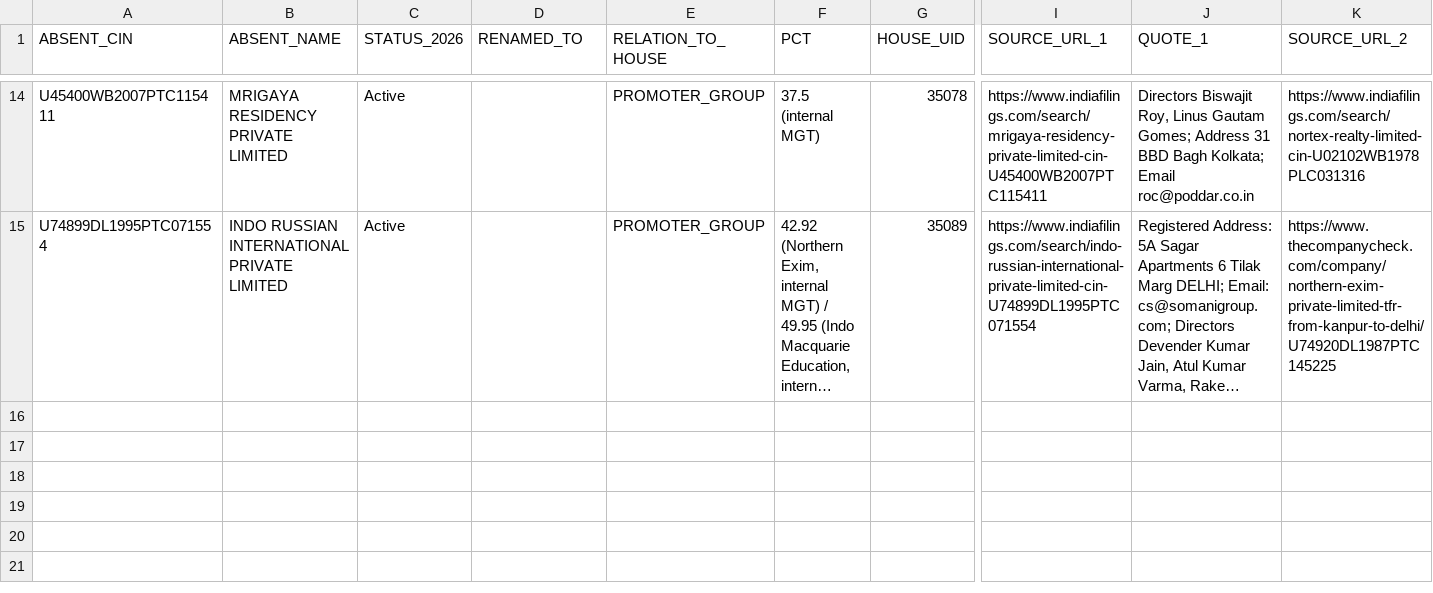
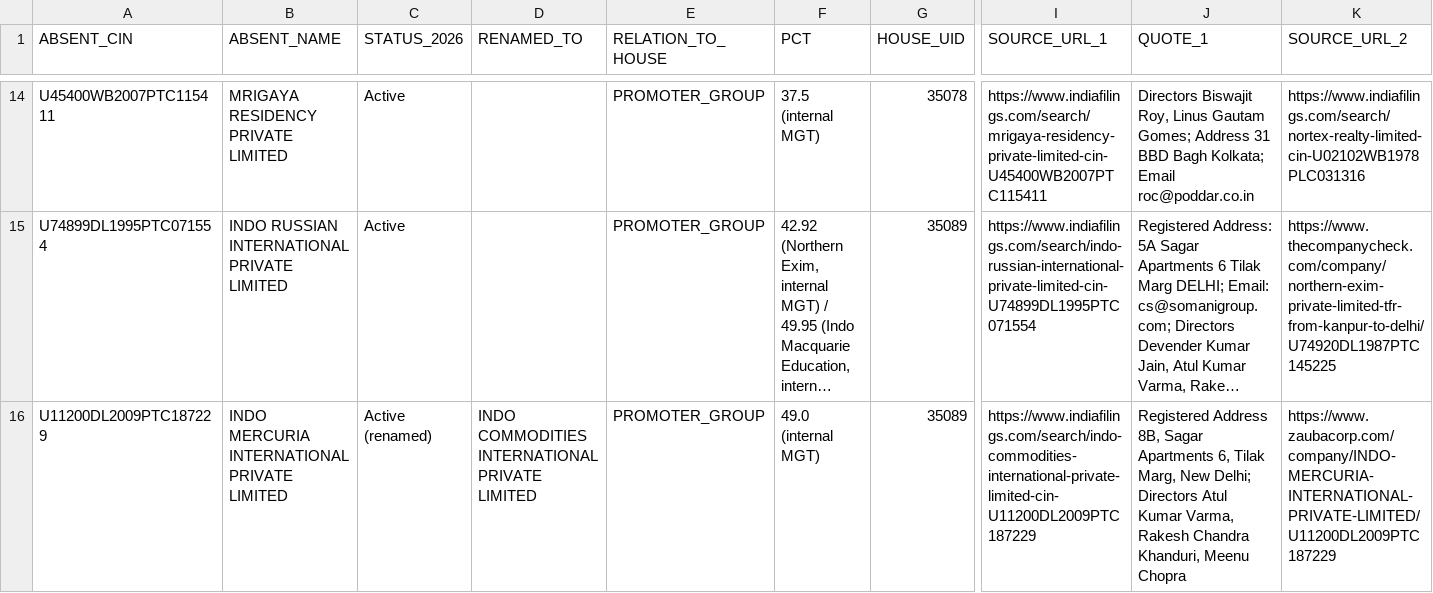
Before and after one commit to pavithra610-cell/claude, a CSV file: A3_ABSENT_LANE/cloud_blocks/BLOCK044_OUTPUT.csv, drawn as a sheet; only a part is shown, gaps mark what is left out; long unchanged cells end in …; rows hold the shown columns only; the diff names each change by its address in the sheet, - before the commit and + after, or states it on an @@ line.

```diff
--- a/A3_ABSENT_LANE/cloud_blocks/BLOCK044_OUTPUT.csv
+++ b/A3_ABSENT_LANE/cloud_blocks/BLOCK044_OUTPUT.csv
+row 16: U11200DL2009PTC187229 | INDO MERCURIA INTERNATIONAL PRIVATE LIMITED | Active (renamed) | INDO COMMODITIES INTERNATIONAL PRIVATE LIMITED | PROMOTER_GROUP | 49.0 (internal MGT) | 35089 | https://www.indiafilings.com/search/indo-commodities-international-private-limited-cin-U11200DL2009PTC187229 | Registered Address 8B, Sagar Apartments 6, Tilak Marg, New Delhi; Directors Atul Kumar Varma, Rakesh Chandra Khanduri, Meenu Chopra | https://www.zaubacorp.com/company/INDO-MERCURIA-INTERNATIONAL-PRIVATE-LIMITED/U11200DL2009PTC187229
```
Also changed, not shown: A3_ABSENT_LANE/cloud_blocks/BLOCK046_OUTPUT.csv, A3_ABSENT_LANE/cloud_blocks/BLOCK048_OUTPUT.csv, 2 other files.
